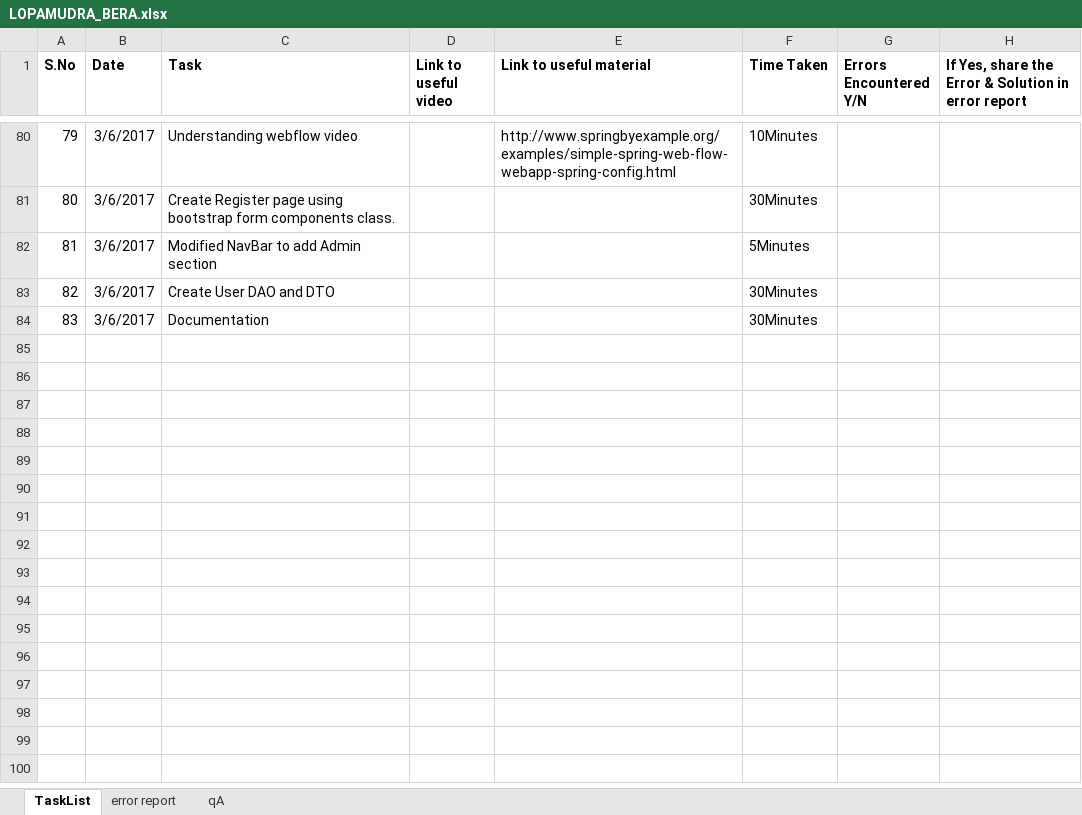
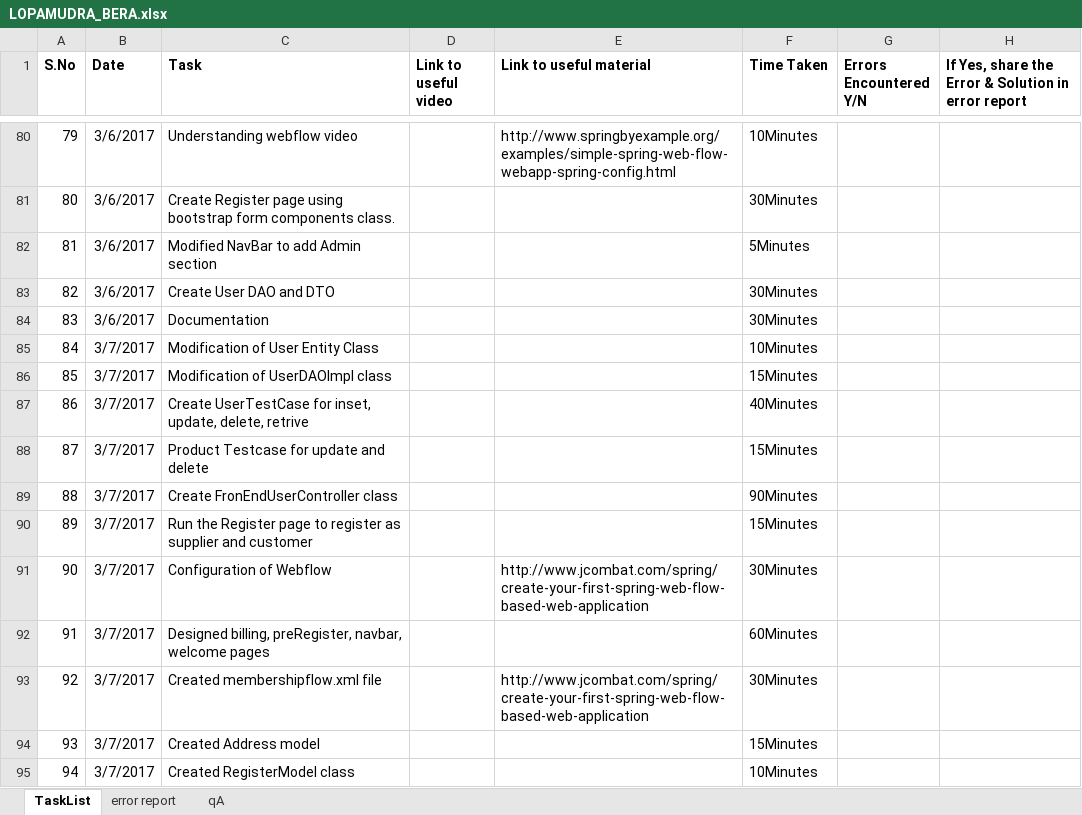
Before and after one commit to LopaB/Final-HealthMedicineQuest, an Excel workbook: LOPAMUDRA_BERA.xlsx, sheet TaskList, drawn as a sheet; only a part is shown, gaps mark what is left out; values as stored, in another font and other column widths than the file's, no borders; the diff names each change by its address in the sheet, - before the commit and + after, or states it on an @@ line.

Commit message:
This is my Ninth day first commit

```diff
--- a/LOPAMUDRA_BERA.xlsx (sheet TaskList)
+++ b/LOPAMUDRA_BERA.xlsx (sheet TaskList)
+row 85: 84 | 3/7/2017 | Modification of User Entity Class |  |  | 10Minutes
+row 86: 85 | 3/7/2017 | Modification of UserDAOImpl class |  |  | 15Minutes
+row 87: 86 | 3/7/2017 | Create UserTestCase for inset, update, delete, retrive |  |  | 40Minutes
+row 88: 87 | 3/7/2017 | Product Testcase for update and delete |  |  | 15Minutes
+row 89: 88 | 3/7/2017 | Create FronEndUserController class |  |  | 90Minutes
+row 90: 89 | 3/7/2017 | Run the Register page to register as supplier and customer |  |  | 15Minutes
+row 91: 90 | 3/7/2017 | Configuration of Webflow |  | http://www.jcombat.com/spring/create-your-first-spring-web-flow-based-web-application | 30Minutes
+row 92: 91 | 3/7/2017 | Designed billing, preRegister, navbar, welcome pages |  |  | 60Minutes
+row 93: 92 | 3/7/2017 | Created membershipflow.xml file |  | http://www.jcombat.com/spring/create-your-first-spring-web-flow-based-web-application | 30Minutes
+row 94: 93 | 3/7/2017 | Created Address model |  |  | 15Minutes
+row 95: 94 | 3/7/2017 | Created RegisterModel class |  |  | 10Minutes
```
Also changed, not shown: 26 other files.
